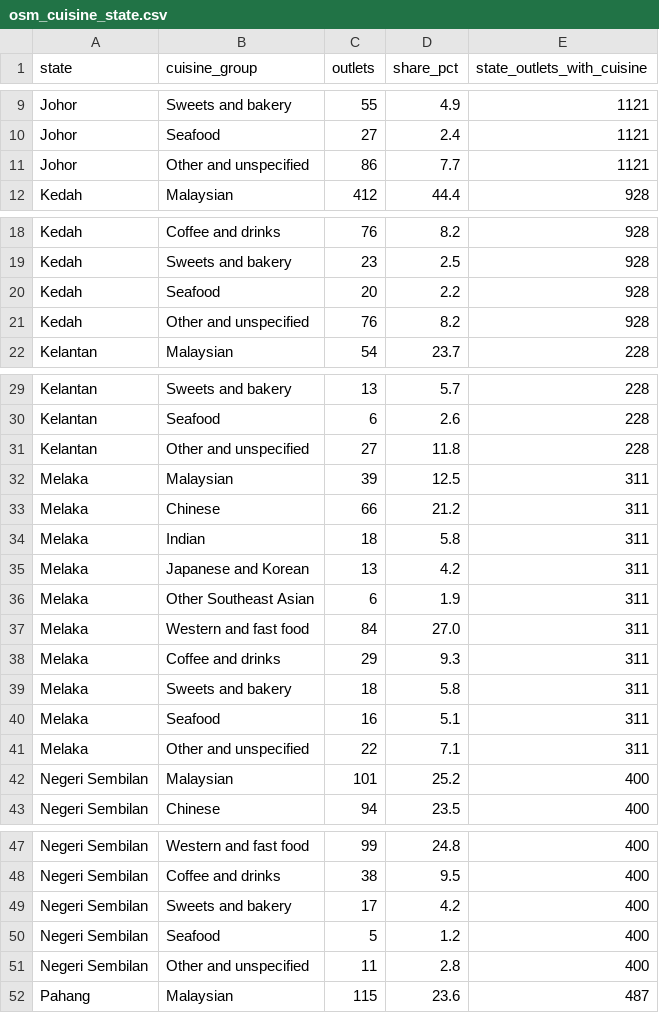
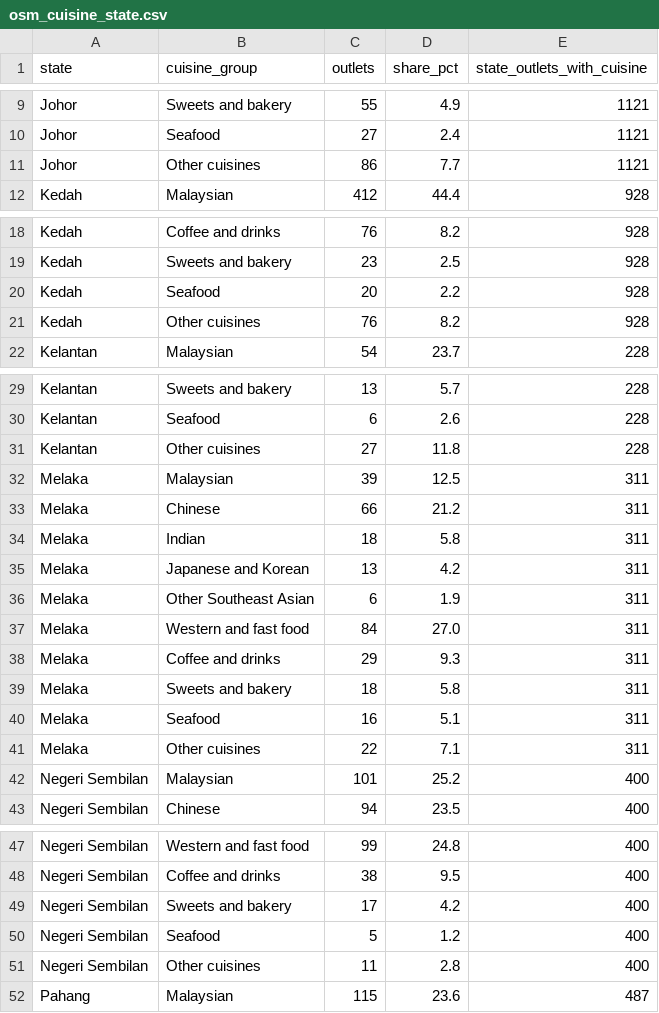
Before and after one commit to jwon0230/FIT3179-A2, a CSV file: data/osm_cuisine_state.csv, drawn as a sheet; only a part is shown, gaps mark what is left out; the diff covers the shown part only.

Commit message:
rural areas wording, titles on the chart edge, subtitle full stops, other cuisines

```diff
--- a/data/osm_cuisine_state.csv
+++ b/data/osm_cuisine_state.csv
@@ -10,3 +10,3 @@ Johor,Sweets and bakery,55,4.9,1121
 Johor,Seafood,27,2.4,1121
-Johor,Other and unspecified,86,7.7,1121
+Johor,Other cuisines,86,7.7,1121
 Kedah,Malaysian,412,44.4,928
@@ -20,3 +20,3 @@ Kedah,Sweets and bakery,23,2.5,928
 Kedah,Seafood,20,2.2,928
-Kedah,Other and unspecified,76,8.2,928
+Kedah,Other cuisines,76,8.2,928
 Kelantan,Malaysian,54,23.7,228
@@ -30,3 +30,3 @@ Kelantan,Sweets and bakery,13,5.7,228
 Kelantan,Seafood,6,2.6,228
-Kelantan,Other and unspecified,27,11.8,228
+Kelantan,Other cuisines,27,11.8,228
 Melaka,Malaysian,39,12.5,311
@@ -40,3 +40,3 @@ Melaka,Sweets and bakery,18,5.8,311
 Melaka,Seafood,16,5.1,311
-Melaka,Other and unspecified,22,7.1,311
+Melaka,Other cuisines,22,7.1,311
 Negeri Sembilan,Malaysian,101,25.2,400
@@ -50,3 +50,3 @@ Negeri Sembilan,Sweets and bakery,17,4.2,400
 Negeri Sembilan,Seafood,5,1.2,400
-Negeri Sembilan,Other and unspecified,11,2.8,400
+Negeri Sembilan,Other cuisines,11,2.8,400
 Pahang,Malaysian,115,23.6,487
```
Also changed, not shown: 11 edited cells elsewhere in this file, data/isotype_cuisine.csv, data/osm_cuisine.csv, 13 other files.
